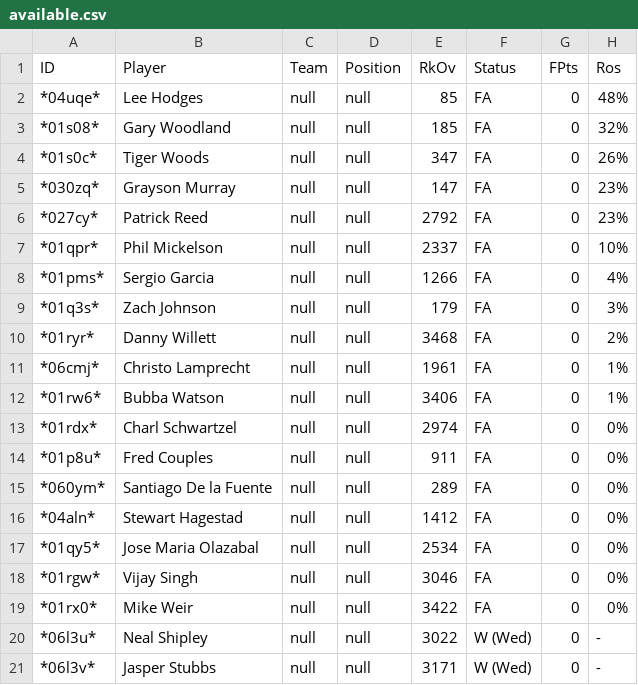
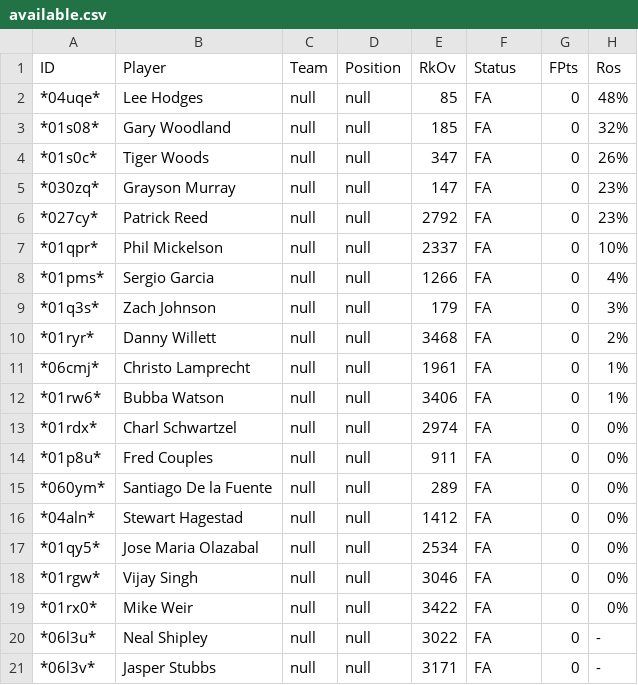
Before and after one commit to mikejackson35/fantrax, a CSV file: available.csv, drawn as a sheet; only a part is shown; the diff names each change by its address in the sheet, - before the commit and + after, or states it on an @@ line.

```diff
--- a/available.csv
+++ b/available.csv
-F20:F21 (Status): W (Wed)
+F20:F21 (Status): FA
```
Also changed, not shown: week.csv.
